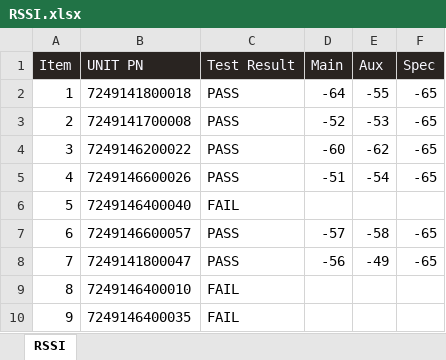
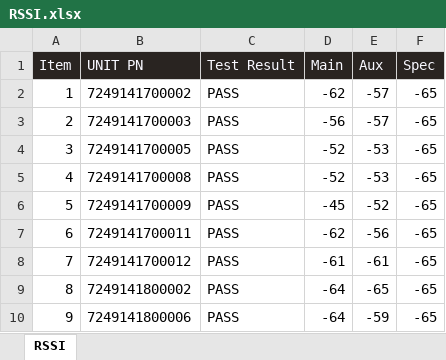
Before and after one commit to a22057916w/python_advance, an Excel workbook: Auto_RRSIandWiFiSAR_Report/output/WillyWJ_Chen/RSSI.xlsx, sheet RSSI, drawn as a sheet; only a part is shown; values as stored, in another font and other column widths than the file's, no borders; charts and pictures not drawn; the diff covers the shown part only; the diff names each change by its address in the sheet, - before the commit and + after, or states it on an @@ line.

Commit message:
test revision 1.0.0.4

```diff
--- a/Auto_RRSIandWiFiSAR_Report/output/WillyWJ_Chen/RSSI.xlsx (sheet RSSI)
+++ b/Auto_RRSIandWiFiSAR_Report/output/WillyWJ_Chen/RSSI.xlsx (sheet RSSI)
-B2 (UNIT PN): 7249141800018
+B2 (UNIT PN): 7249141700002
-D2 (Main): -64
+D2 (Main): -62
-E2 (Aux): -55
+E2 (Aux): -57
-B3 (UNIT PN): 7249141700008
+B3 (UNIT PN): 7249141700003
-D3 (Main): -52
+D3 (Main): -56
-E3 (Aux): -53
+E3 (Aux): -57
-B4 (UNIT PN): 7249146200022
+B4 (UNIT PN): 7249141700005
-D4 (Main): -60
+D4 (Main): -52
-E4 (Aux): -62
+E4 (Aux): -53
-B5 (UNIT PN): 7249146600026
+B5 (UNIT PN): 7249141700008
-D5 (Main): -51
+D5 (Main): -52
-E5 (Aux): -54
+E5 (Aux): -53
-B6 (UNIT PN): 7249146400040
+B6 (UNIT PN): 7249141700009
-C6 (Test Result): FAIL
+C6 (Test Result): PASS
-D6 (Main): (empty)
+D6 (Main): -45
-E6 (Aux): (empty)
+E6 (Aux): -52
-F6 (Spec): (empty)
+F6 (Spec): -65
-B7 (UNIT PN): 7249146600057
+B7 (UNIT PN): 7249141700011
-D7 (Main): -57
+D7 (Main): -62
-E7 (Aux): -58
+E7 (Aux): -56
-B8 (UNIT PN): 7249141800047
+B8 (UNIT PN): 7249141700012
-D8 (Main): -56
+D8 (Main): -61
-E8 (Aux): -49
+E8 (Aux): -61
-B9 (UNIT PN): 7249146400010
+B9 (UNIT PN): 7249141800002
-C9:C10 (Test Result): FAIL
+C9:C10 (Test Result): PASS
-D9:D10 (Main): (empty)
+D9:D10 (Main): -64
-E9 (Aux): (empty)
+E9 (Aux): -65
-F9:F10 (Spec): (empty)
+F9:F10 (Spec): -65
-B10 (UNIT PN): 7249146400035
+B10 (UNIT PN): 7249141800006
-E10 (Aux): (empty)
+E10 (Aux): -59
```
Also changed, not shown: 989 edited cells elsewhere in this sheet, Auto_RRSIandWiFiSAR_Report/output/WillyWJ_Chen/WiFiSARQUERY.xlsx, 2 other files.
